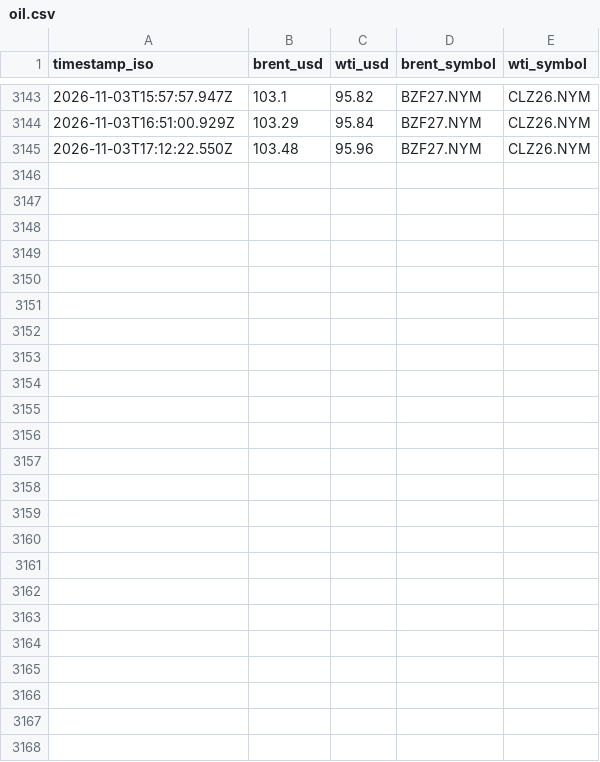
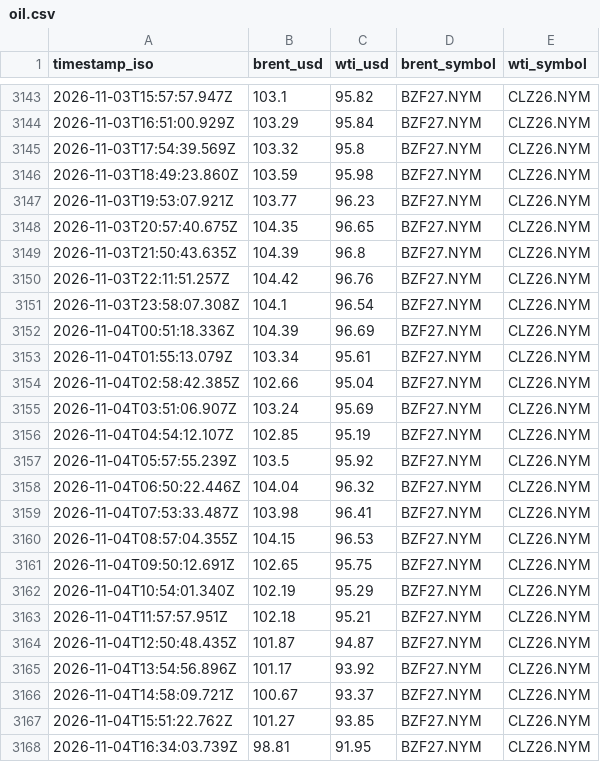
Before and after one commit to jgupton/strait-of-hormuz-data, a CSV file: data/oil.csv, drawn as a sheet; only a part is shown, gaps mark what is left out.

```diff
--- a/data/oil.csv
+++ b/data/oil.csv
@@ -3144,2 +3144,25 @@ timestamp_iso,brent_usd,wti_usd,brent_symbol,wti_symbol
 2026-11-03T16:51:00.929Z,103.29,95.84,BZF27.NYM,CLZ26.NYM
-2026-11-03T17:12:22.550Z,103.48,95.96,BZF27.NYM,CLZ26.NYM
+2026-11-03T17:54:39.569Z,103.32,95.8,BZF27.NYM,CLZ26.NYM
+2026-11-03T18:49:23.860Z,103.59,95.98,BZF27.NYM,CLZ26.NYM
+2026-11-03T19:53:07.921Z,103.77,96.23,BZF27.NYM,CLZ26.NYM
+2026-11-03T20:57:40.675Z,104.35,96.65,BZF27.NYM,CLZ26.NYM
+2026-11-03T21:50:43.635Z,104.39,96.8,BZF27.NYM,CLZ26.NYM
+2026-11-03T22:11:51.257Z,104.42,96.76,BZF27.NYM,CLZ26.NYM
+2026-11-03T23:58:07.308Z,104.1,96.54,BZF27.NYM,CLZ26.NYM
+2026-11-04T00:51:18.336Z,104.39,96.69,BZF27.NYM,CLZ26.NYM
+2026-11-04T01:55:13.079Z,103.34,95.61,BZF27.NYM,CLZ26.NYM
+2026-11-04T02:58:42.385Z,102.66,95.04,BZF27.NYM,CLZ26.NYM
+2026-11-04T03:51:06.907Z,103.24,95.69,BZF27.NYM,CLZ26.NYM
+2026-11-04T04:54:12.107Z,102.85,95.19,BZF27.NYM,CLZ26.NYM
+2026-11-04T05:57:55.239Z,103.5,95.92,BZF27.NYM,CLZ26.NYM
+2026-11-04T06:50:22.446Z,104.04,96.32,BZF27.NYM,CLZ26.NYM
+2026-11-04T07:53:33.487Z,103.98,96.41,BZF27.NYM,CLZ26.NYM
+2026-11-04T08:57:04.355Z,104.15,96.53,BZF27.NYM,CLZ26.NYM
+2026-11-04T09:50:12.691Z,102.65,95.75,BZF27.NYM,CLZ26.NYM
+2026-11-04T10:54:01.340Z,102.19,95.29,BZF27.NYM,CLZ26.NYM
+2026-11-04T11:57:57.951Z,102.18,95.21,BZF27.NYM,CLZ26.NYM
+2026-11-04T12:50:48.435Z,101.87,94.87,BZF27.NYM,CLZ26.NYM
+2026-11-04T13:54:56.896Z,101.17,93.92,BZF27.NYM,CLZ26.NYM
+2026-11-04T14:58:09.721Z,100.67,93.37,BZF27.NYM,CLZ26.NYM
+2026-11-04T15:51:22.762Z,101.27,93.85,BZF27.NYM,CLZ26.NYM
+2026-11-04T16:34:03.739Z,98.81,91.95,BZF27.NYM,CLZ26.NYM
```
Also changed, not shown: data/hormuz-index-daily.csv, data/status.csv, 7 other files.
